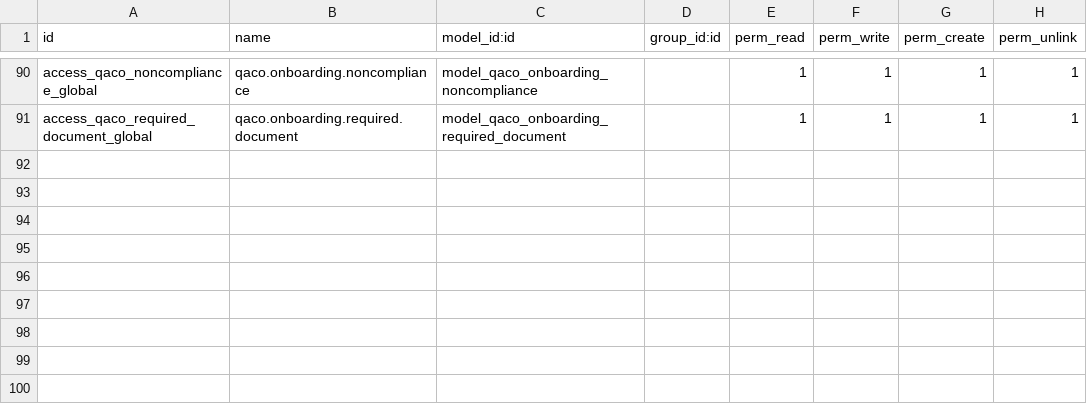
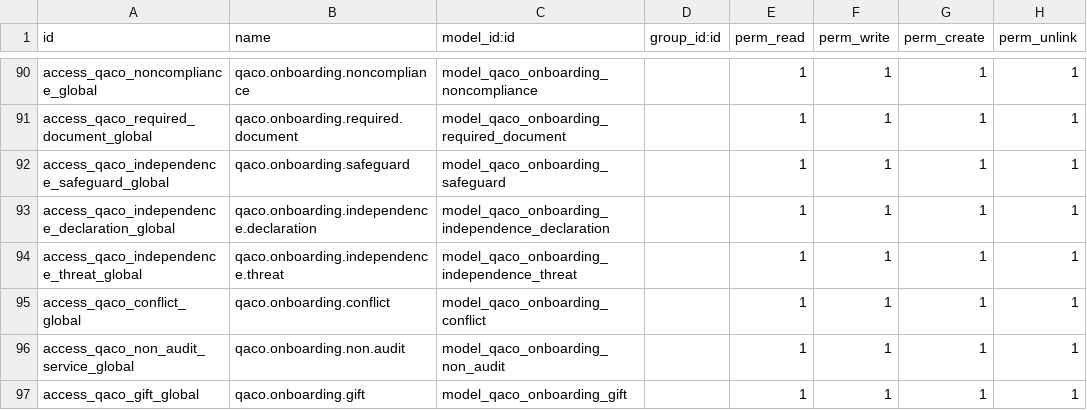
Before and after one commit to mbq11190/alamaudit, a CSV file: qaco_client_onboarding/security/ir.model.access.csv, drawn as a sheet; only a part is shown, gaps mark what is left out.

```diff
--- a/qaco_client_onboarding/security/ir.model.access.csv
+++ b/qaco_client_onboarding/security/ir.model.access.csv
@@ -91 +91,7 @@ access_qaco_noncompliance_global,qaco.onboarding.noncompliance,model_qaco_onboar
 access_qaco_required_document_global,qaco.onboarding.required.document,model_qaco_onboarding_required_document,,1,1,1,1
+access_qaco_independence_safeguard_global,qaco.onboarding.safeguard,model_qaco_onboarding_safeguard,,1,1,1,1
+access_qaco_independence_declaration_global,qaco.onboarding.independence.declaration,model_qaco_onboarding_independence_declaration,,1,1,1,1
+access_qaco_independence_threat_global,qaco.onboarding.independence.threat,model_qaco_onboarding_independence_threat,,1,1,1,1
+access_qaco_conflict_global,qaco.onboarding.conflict,model_qaco_onboarding_conflict,,1,1,1,1
+access_qaco_non_audit_service_global,qaco.onboarding.non.audit,model_qaco_onboarding_non_audit,,1,1,1,1
+access_qaco_gift_global,qaco.onboarding.gift,model_qaco_onboarding_gift,,1,1,1,1
```
Also changed, not shown: 9 other files.
